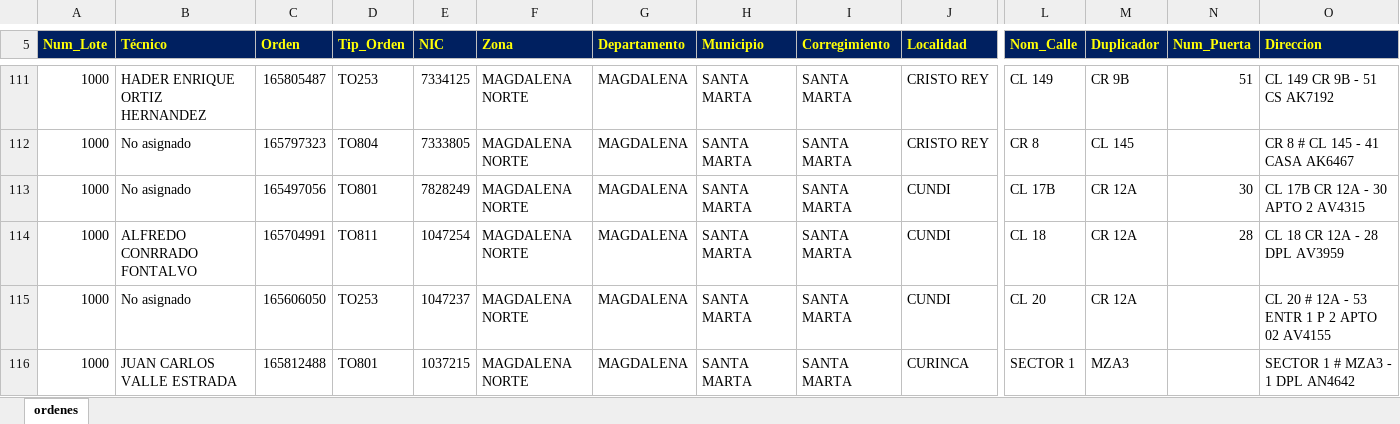
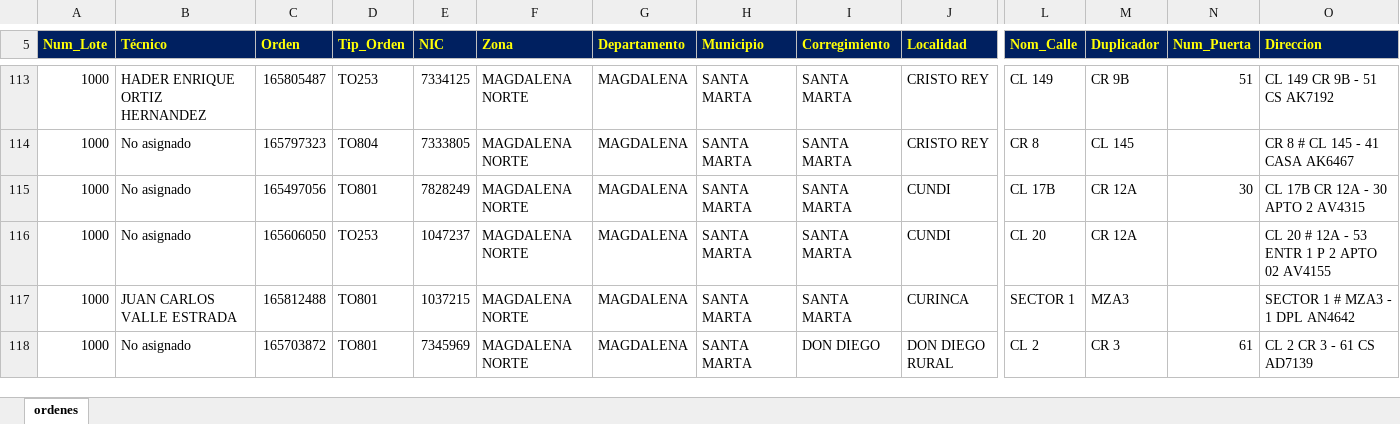
Before and after one commit to vikano27-debug/Dashboard_ING_VOA, an Excel workbook: siprem_latest.xlsx, sheet ordenes, drawn as a sheet; only a part is shown, gaps mark what is left out; the shorter side is filled out with more unchanged rows; values as stored, in another font and other column widths than the file's, no borders; removed rows and columns are numbered as before the commit, all else as after; rows hold the shown columns only; the diff covers the shown part only; the diff names each change by its address in the sheet, - before the commit and + after, or states it on an @@ line.

Commit message:
Actualizacion automatica SIPREM y Casuistica

```diff
--- a/siprem_latest.xlsx (sheet ordenes)
+++ b/siprem_latest.xlsx (sheet ordenes)
-row 114: 1000 | ALFREDO CONRRADO FONTALVO | 165704991 | TO811 | 1047254 | MAGDALENA NORTE | MAGDALENA | SANTA MARTA | SANTA MARTA | CUNDI | CL 18 | CR 12A | 28 | CL 18 CR 12A - 28 DPL AV3959
```
Also changed, not shown: 4 added rows, 13 removed rows and 26 edited cells elsewhere in this sheet.
